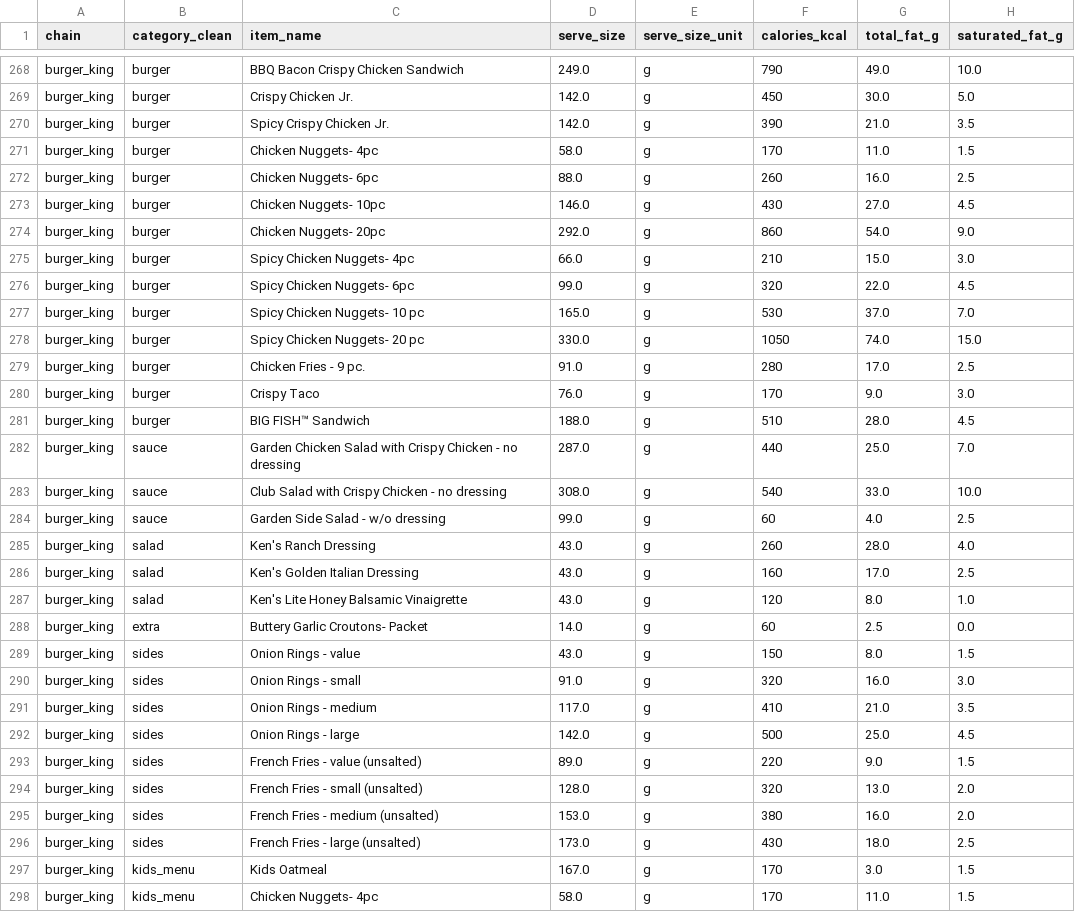
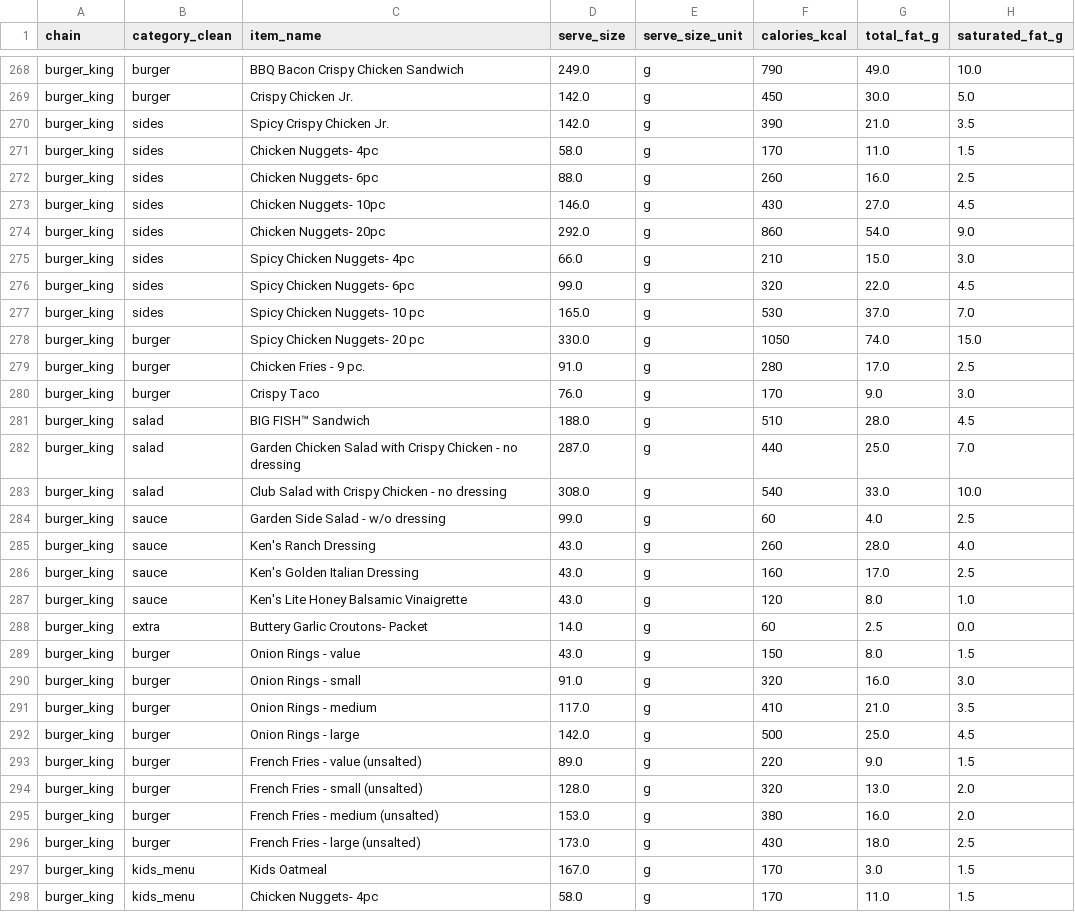
Before and after one commit to Magierteppich/project_fastfood_nutrition, a CSV file: 00_data/00_comibined_final.csv, drawn as a sheet; only a part is shown, gaps mark what is left out; the diff covers the shown part only; the diff names each change by its address in the sheet, - before the commit and + after, or states it on an @@ line.

Commit message:
adding re-categorized final clean data

```diff
--- a/00_data/00_comibined_final.csv
+++ b/00_data/00_comibined_final.csv
-B270:B277 (category_clean): burger
+B270:B277 (category_clean): sides
-B281 (category_clean): burger
+B281 (category_clean): salad
-B282:B283 (category_clean): sauce
+B282:B283 (category_clean): salad
-B285:B287 (category_clean): salad
+B285:B287 (category_clean): sauce
-B289:B296 (category_clean): sides
+B289:B296 (category_clean): burger
```
Also changed, not shown: 8 edited cells elsewhere in this file, 8 other files.
